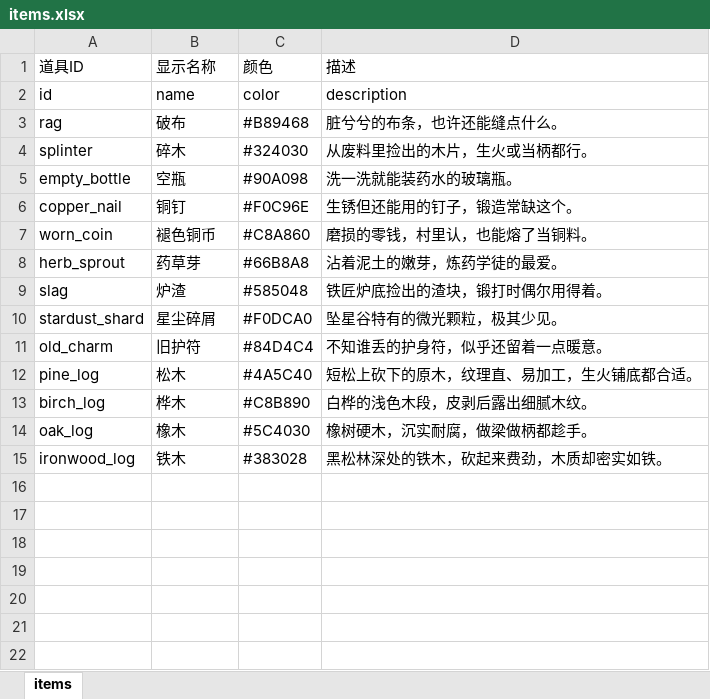
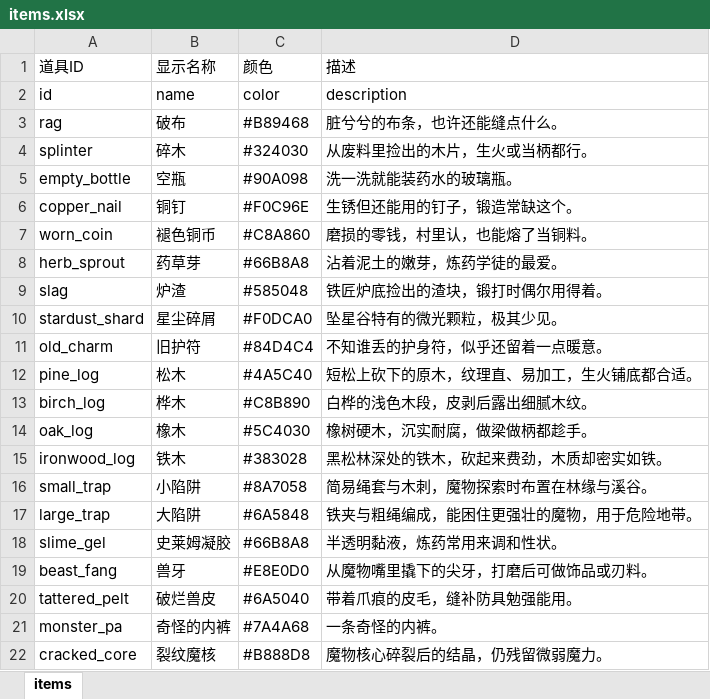
Before and after one commit to kurosawa0103/UniverIdle, an Excel workbook: Assets/Excel/items.xlsx, sheet items, drawn as a sheet; values as stored, in another font and other column widths than the file's, no borders; the diff names each change by its address in the sheet, - before the commit and + after, or states it on an @@ line.

```diff
--- a/Assets/Excel/items.xlsx (sheet items)
+++ b/Assets/Excel/items.xlsx (sheet items)
+row 16: small_trap | 小陷阱 | #8A7058 | 简易绳套与木刺，魔物探索时布置在林缘与溪谷。
+row 17: large_trap | 大陷阱 | #6A5848 | 铁夹与粗绳编成，能困住更强壮的魔物，用于危险地带。
+row 18: slime_gel | 史莱姆凝胶 | #66B8A8 | 半透明黏液，炼药常用来调和性状。
+row 19: beast_fang | 兽牙 | #E8E0D0 | 从魔物嘴里撬下的尖牙，打磨后可做饰品或刃料。
+row 20: tattered_pelt | 破烂兽皮 | #6A5040 | 带着爪痕的皮毛，缝补防具勉强能用。
+row 21: monster_pa | 奇怪的内裤 | #7A4A68 | 一条奇怪的内裤。
+row 22: cracked_core | 裂纹魔核 | #B888D8 | 魔物核心碎裂后的结晶，仍残留微弱魔力。
```
Also changed, not shown: Assets/Excel/scavenge.xlsx, 12 other files.
